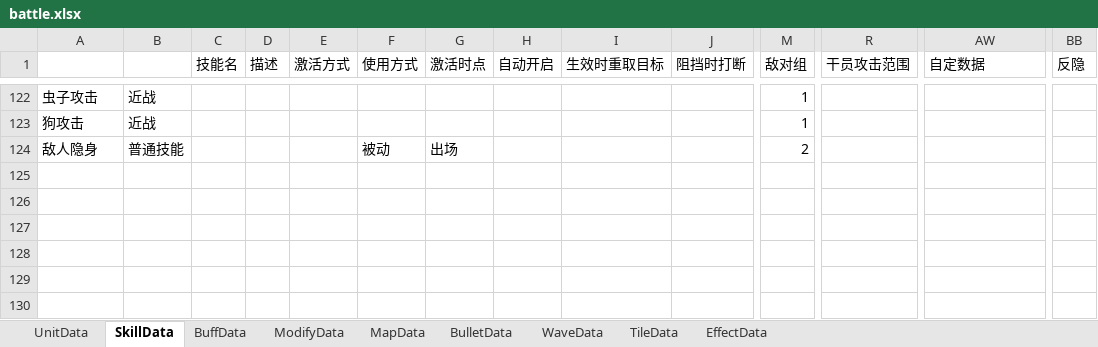
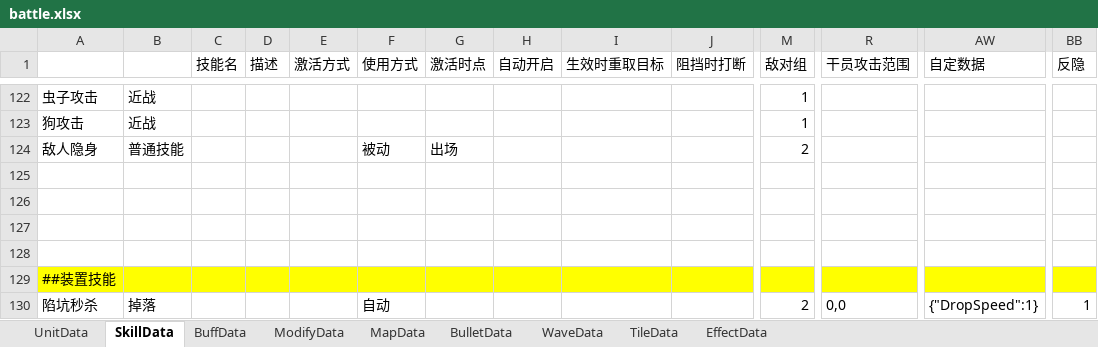
Before and after one commit to Mikez06/Arknight--, an Excel workbook: Excel/battle.xlsx, sheet SkillData, drawn as a sheet; only a part is shown, gaps mark what is left out; values as stored, in another font and other column widths than the file's, no borders; rows hold the shown columns only; the diff names each change by its address in the sheet, - before the commit and + after, or states it on an @@ line.

```diff
--- a/Excel/battle.xlsx (sheet SkillData)
+++ b/Excel/battle.xlsx (sheet SkillData)
+row 125: (empty)
+row 126: (empty)
+row 127: (empty)
+row 128: (empty)
+row 129: ##装置技能
+row 130: 陷坑秒杀 | 掉落 |  |  |  | 自动 |  |  |  |  | 2 | 0,0 | {"DropSpeed":1} | 1
```
Also changed, not shown: sheet UnitData, sheet BuffData, 28 other files.
